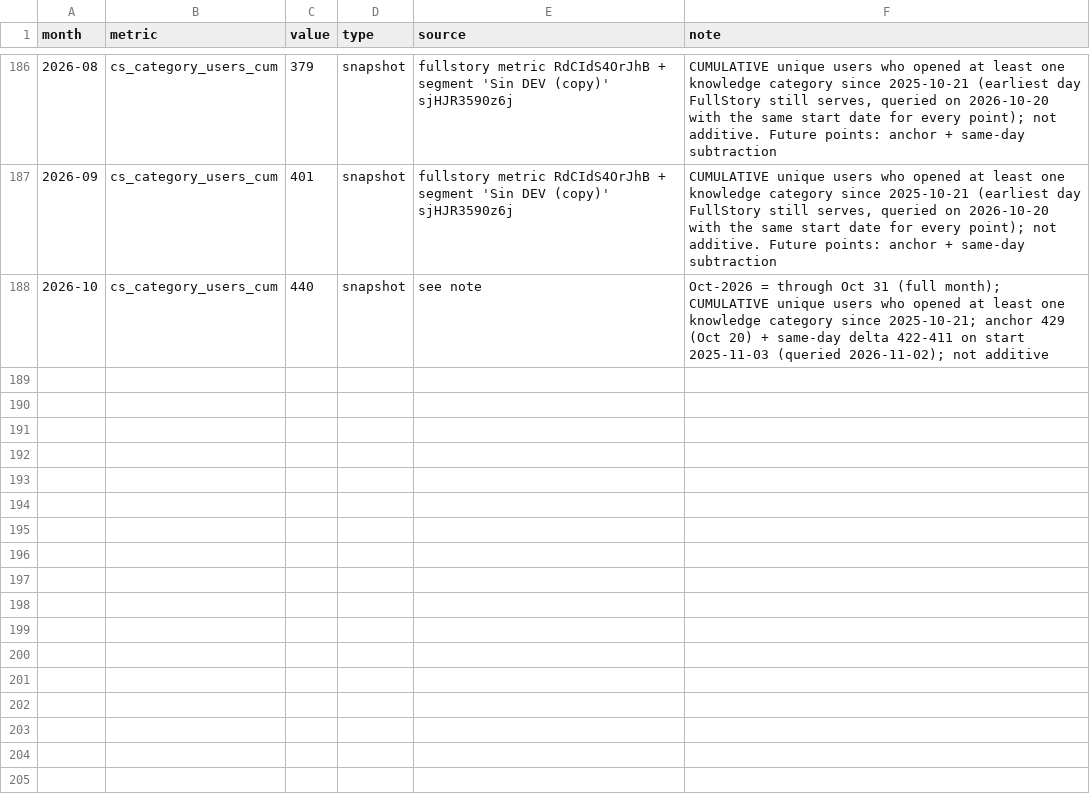
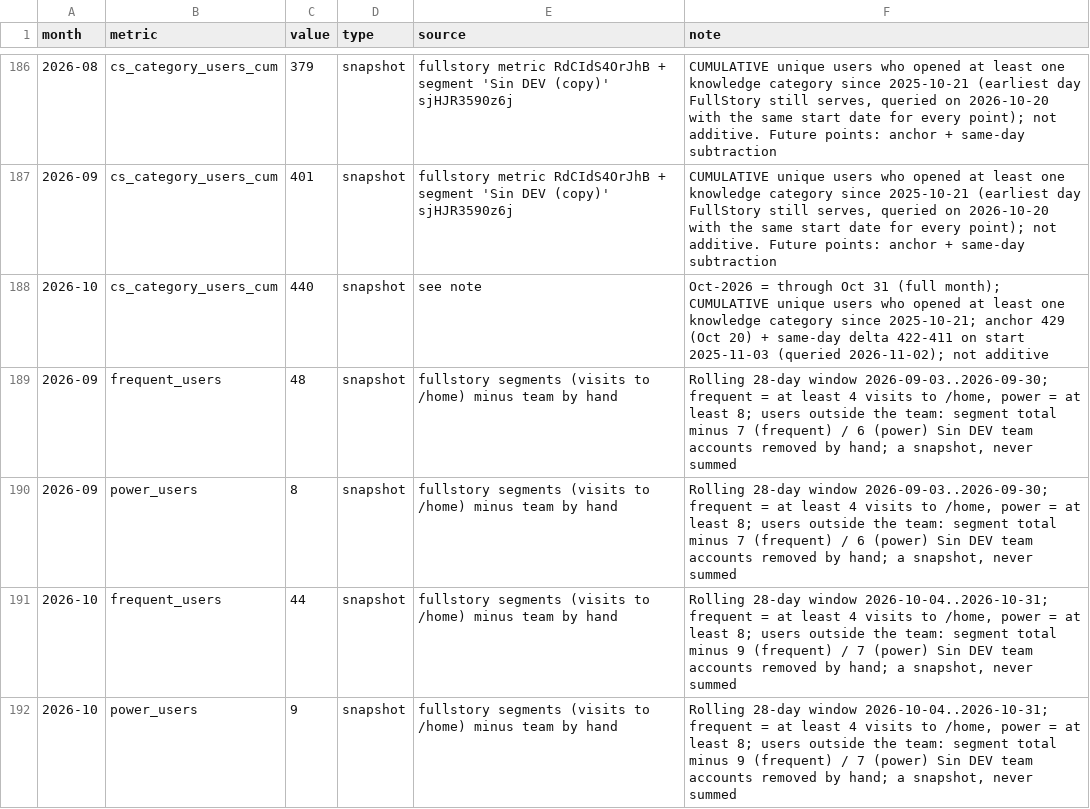
Before and after one commit to jimenasalinasg/KPsmoketest, a CSV file: data/kp_ledger.csv, drawn as a sheet; only a part is shown, gaps mark what is left out; the diff names each change by its address in the sheet, - before the commit and + after, or states it on an @@ line.

```diff
--- a/data/kp_ledger.csv
+++ b/data/kp_ledger.csv
+row 189: 2026-09 | frequent_users | 48 | snapshot | fullstory segments (visits to /home) minus team by hand | Rolling 28-day window 2026-09-03..2026-09-30; frequent = at least 4 visits to /home, power = at least 8; users outside the team: segment total minus 7 (frequent) / 6 (power) Sin DEV team accounts removed by hand; a snapshot, never summed
+row 190: 2026-09 | power_users | 8 | snapshot | fullstory segments (visits to /home) minus team by hand | Rolling 28-day window 2026-09-03..2026-09-30; frequent = at least 4 visits to /home, power = at least 8; users outside the team: segment total minus 7 (frequent) / 6 (power) Sin DEV team accounts removed by hand; a snapshot, never summed
+row 191: 2026-10 | frequent_users | 44 | snapshot | fullstory segments (visits to /home) minus team by hand | Rolling 28-day window 2026-10-04..2026-10-31; frequent = at least 4 visits to /home, power = at least 8; users outside the team: segment total minus 9 (frequent) / 7 (power) Sin DEV team accounts removed by hand; a snapshot, never summed
+row 192: 2026-10 | power_users | 9 | snapshot | fullstory segments (visits to /home) minus team by hand | Rolling 28-day window 2026-10-04..2026-10-31; frequent = at least 4 visits to /home, power = at least 8; users outside the team: segment total minus 9 (frequent) / 7 (power) Sin DEV team accounts removed by hand; a snapshot, never summed
```
Also changed, not shown: 6 other files.
